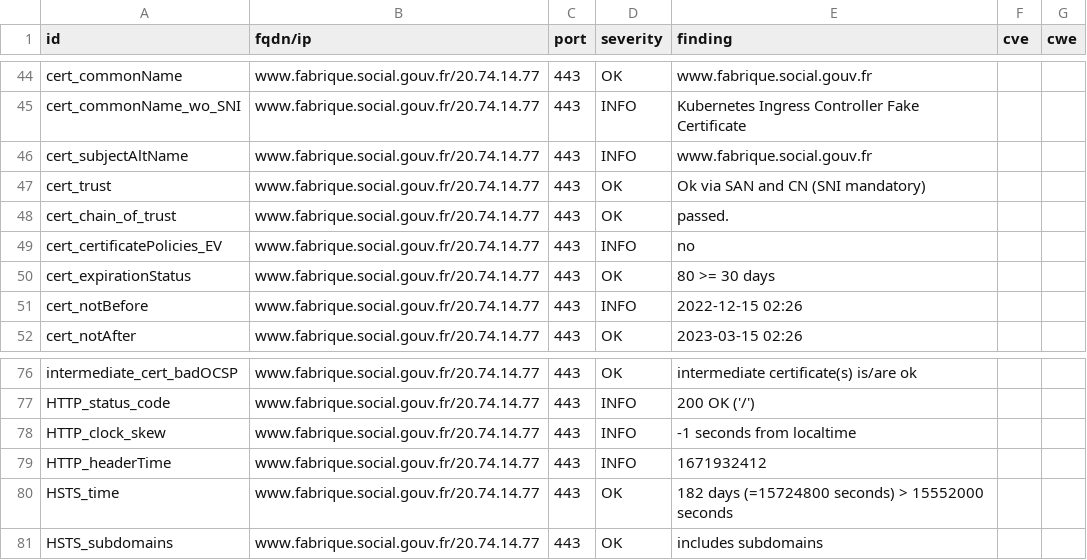
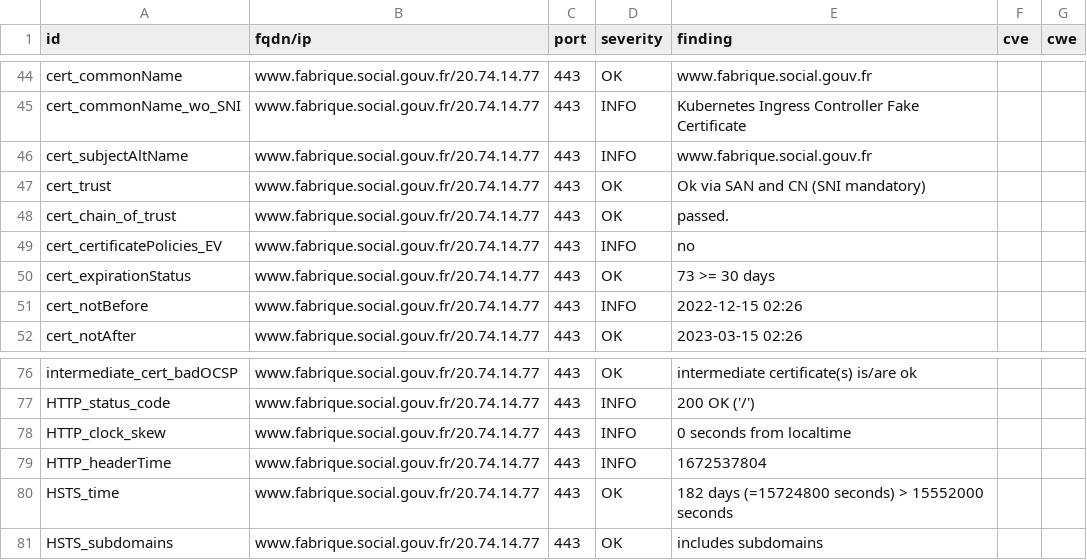
Before and after one commit to vviers/dahslord, a CSV file: results/aHR0cHM6Ly93d3cuZmFicmlxdWUuc29jaWFsLmdvdXYuZnI=/testssl.csv, drawn as a sheet; only a part is shown, gaps mark what is left out.

```diff
--- a/results/aHR0cHM6Ly93d3cuZmFicmlxdWUuc29jaWFsLmdvdXYuZnI=/testssl.csv
+++ b/results/aHR0cHM6Ly93d3cuZmFicmlxdWUuc29jaWFsLmdvdXYuZnI=/testssl.csv
@@ -49,3 +49,3 @@
 "cert_certificatePolicies_EV","www.fabrique.social.gouv.fr/20.74.14.77","443","INFO","no","",""
-"cert_expirationStatus","www.fabrique.social.gouv.fr/20.74.14.77","443","OK","80 >= 30 days","",""
+"cert_expirationStatus","www.fabrique.social.gouv.fr/20.74.14.77","443","OK","73 >= 30 days","",""
 "cert_notBefore","www.fabrique.social.gouv.fr/20.74.14.77","443","INFO","2022-12-15 02:26","",""
@@ -77,4 +77,4 @@
 "HTTP_status_code","www.fabrique.social.gouv.fr/20.74.14.77","443","INFO","200 OK ('/')","",""
-"HTTP_clock_skew","www.fabrique.social.gouv.fr/20.74.14.77","443","INFO","-1 seconds from localtime","",""
-"HTTP_headerTime","www.fabrique.social.gouv.fr/20.74.14.77","443","INFO","1671932412","",""
+"HTTP_clock_skew","www.fabrique.social.gouv.fr/20.74.14.77","443","INFO","0 seconds from localtime","",""
+"HTTP_headerTime","www.fabrique.social.gouv.fr/20.74.14.77","443","INFO","1672537804","",""
 "HSTS_time","www.fabrique.social.gouv.fr/20.74.14.77","443","OK","182 days (=15724800 seconds) > 15552000 seconds","",""
```
Also changed, not shown: 14 other files.
